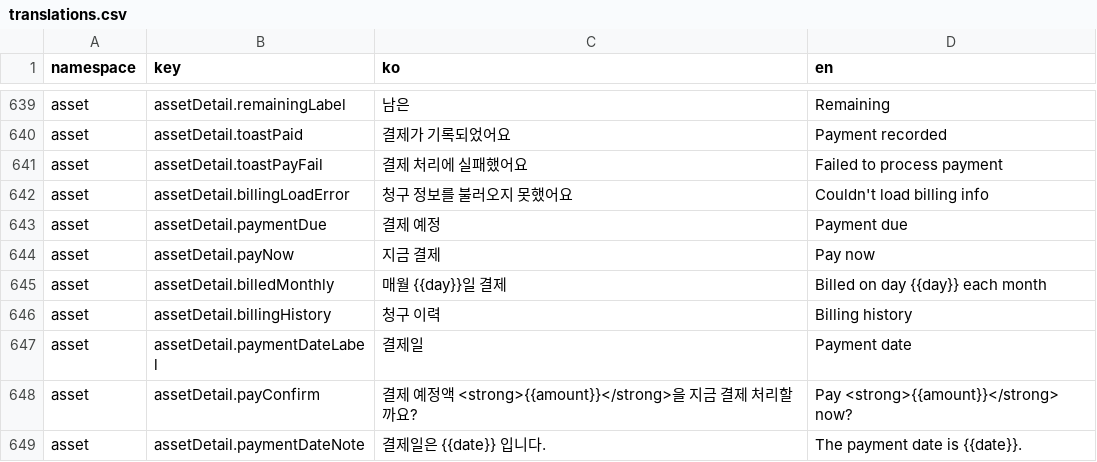
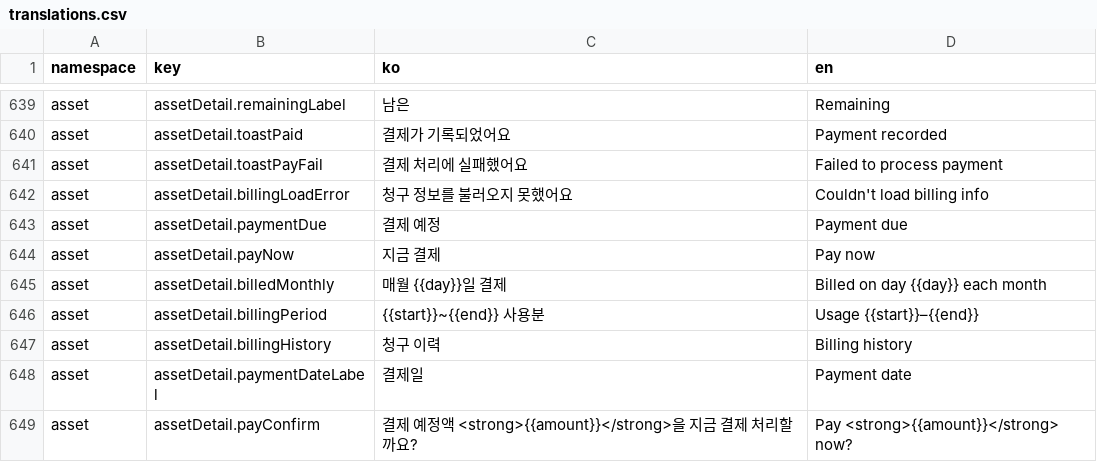
Before and after one commit to lshdainty/porest-desk-front, a CSV file: i18n/translations.csv, drawn as a sheet; only a part is shown, gaps mark what is left out; the shorter side is filled out with more unchanged rows.

```diff
--- a/i18n/translations.csv
+++ b/i18n/translations.csv
@@ -645,2 +645,3 @@ asset,assetDetail.payNow,지금 결제,Pay now
 asset,assetDetail.billedMonthly,매월 {{day}}일 결제,Billed on day {{day}} each month
+asset,assetDetail.billingPeriod,{{start}}~{{end}} 사용분,Usage {{start}}–{{end}}
 asset,assetDetail.billingHistory,청구 이력,Billing history
```
Also changed, not shown: 2 other files.
